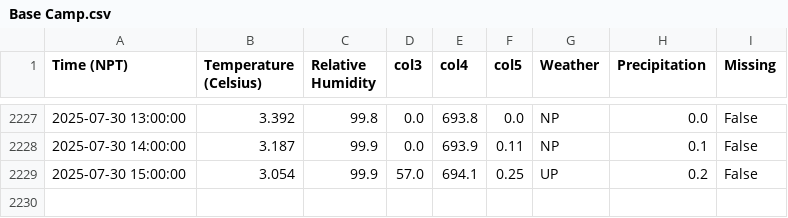
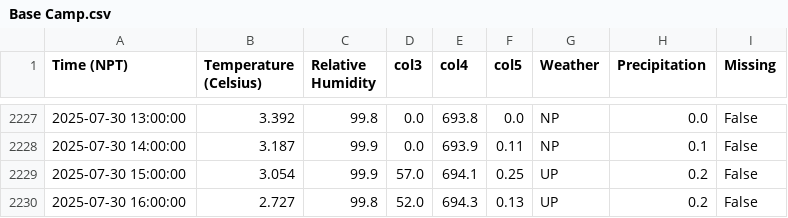
Before and after one commit to G-w-e-n-d-o-l-y-n/MetData_, a CSV file: Base Camp.csv, drawn as a sheet; only a part is shown, gaps mark what is left out.

```diff
--- a/Base Camp.csv
+++ b/Base Camp.csv
@@ -2229 +2229,2 @@ Time (NPT),Temperature (Celsius),Relative Humidity,col3,col4,col5,Weather,Precip
 2025-07-30 15:00:00,3.054,99.9,57.0,694.1,0.25,UP,0.2,False
+2025-07-30 16:00:00,2.727,99.8,52.0,694.3,0.13,UP,0.2,False
```
Also changed, not shown: 3 other files.
